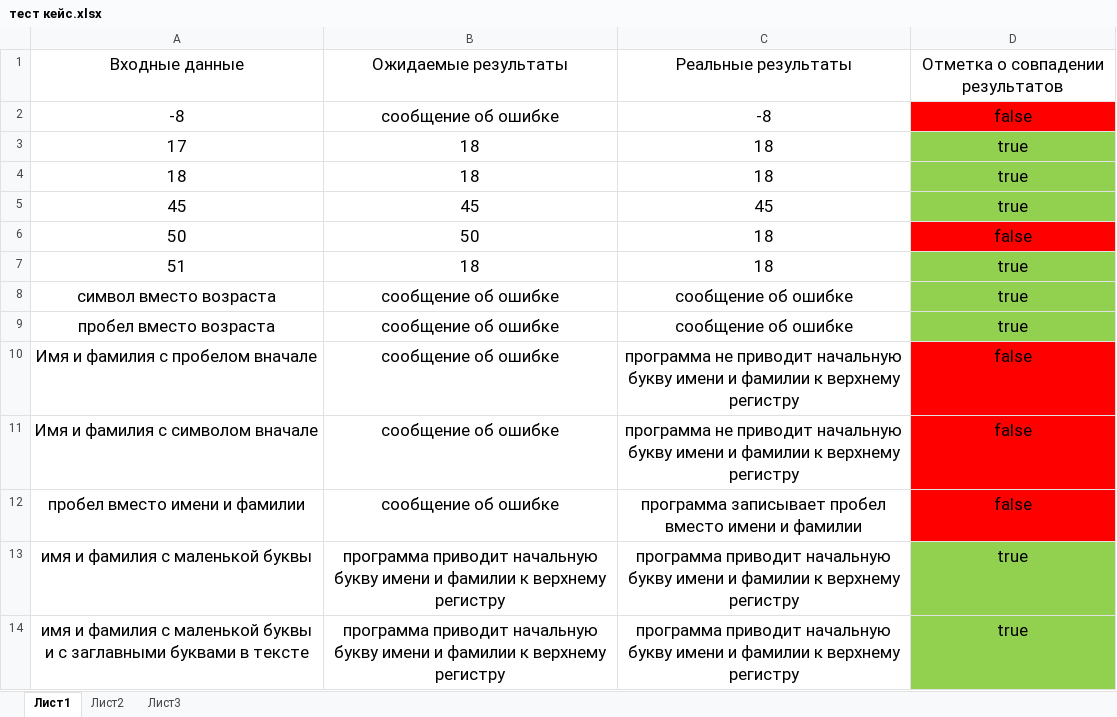
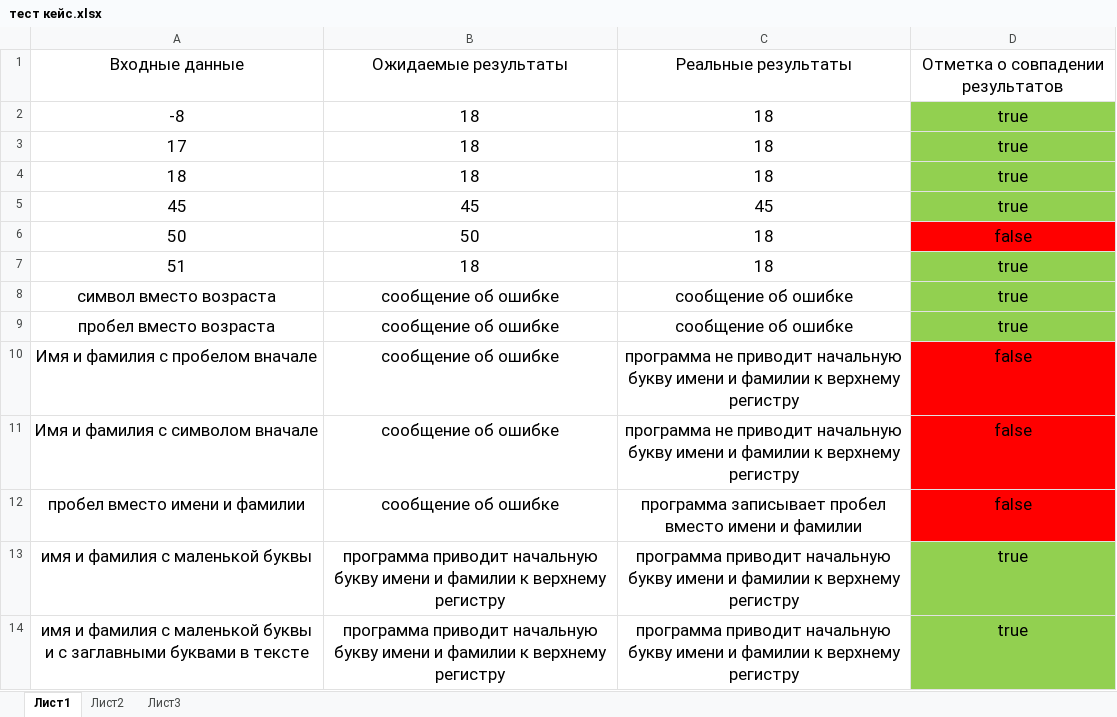
Before and after one commit to Zaremskaya/mod_test, an Excel workbook: тест кейс.xlsx, sheet Лист1, drawn as a sheet; values as stored, in another font and other column widths than the file's, no borders; the diff names each change by its address in the sheet, - before the commit and + after, or states it on an @@ line.

```diff
--- a/тест кейс.xlsx (sheet Лист1)
+++ b/тест кейс.xlsx (sheet Лист1)
-B2: сообщение об ошибке
+B2: 18
-C2: -8
+C2: 18
-D2: false
+D2: true
-D2 fill: #FF0000
+D2 fill: #92D050
```
